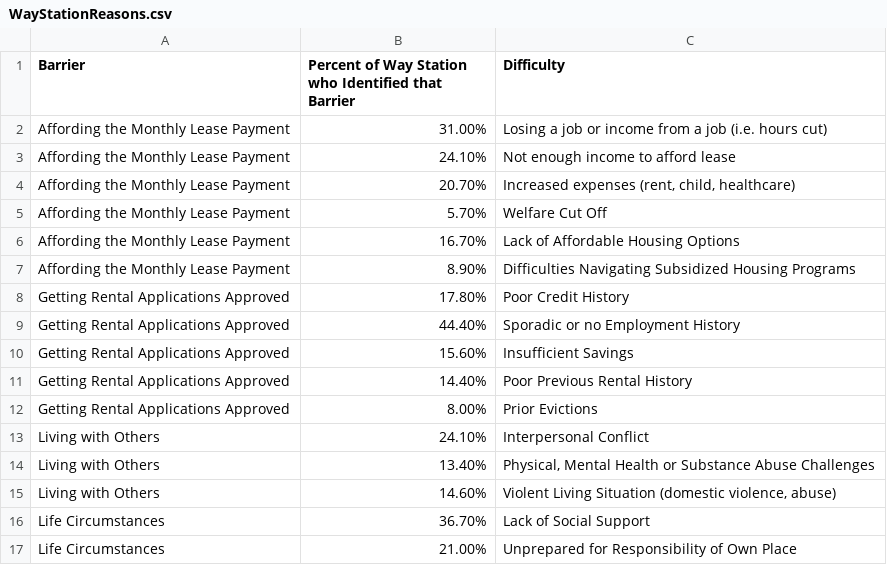
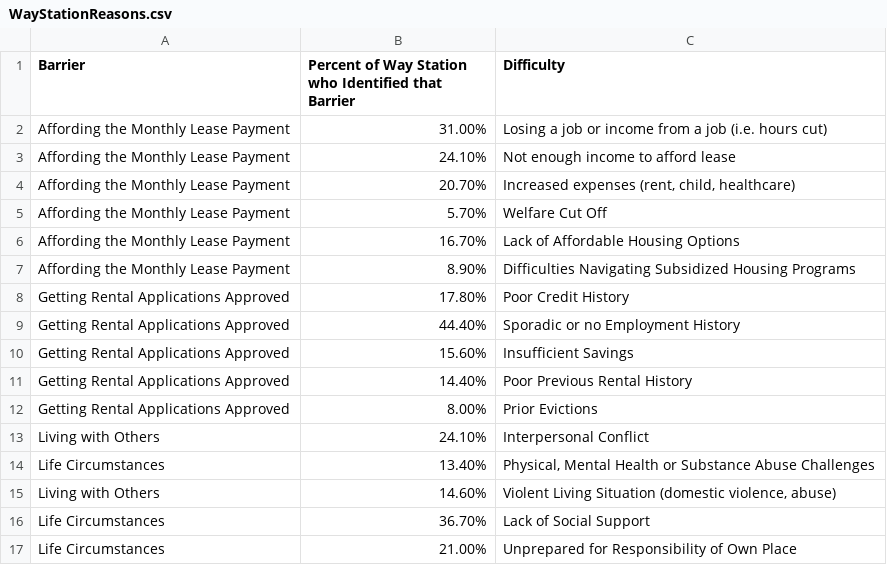
Before and after one commit to Amandanoelward/GitHubFHP_Repository, a CSV file: NestorWay/WayStationReasons.csv, drawn as a sheet.

Commit message:
Update WayStationReasons.csv

```diff
--- a/NestorWay/WayStationReasons.csv
+++ b/NestorWay/WayStationReasons.csv
@@ -13,3 +13,3 @@ Getting Rental Applications Approved,8.00%,Prior Evictions
 Living with Others ,24.10%,Interpersonal Conflict
-Living with Others ,13.40%,"Physical, Mental Health or Substance Abuse Challenges"
+Life Circumstances,13.40%,"Physical, Mental Health or Substance Abuse Challenges"
 Living with Others ,14.60%,"Violent Living Situation (domestic violence, abuse)"
```
